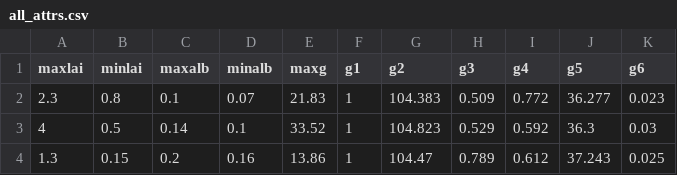
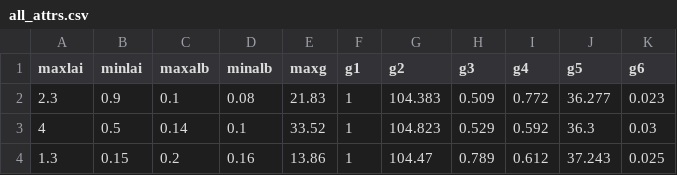
Before and after one commit to Urban-Meteorology-Reading/WRF-SUEWS, a CSV file: wrfinput-processor/pre-processor/input/all_attrs.csv, drawn as a sheet.

Commit message:
fixing a bug in pre processors

```diff
--- a/wrfinput-processor/pre-processor/input/all_attrs.csv
+++ b/wrfinput-processor/pre-processor/input/all_attrs.csv
@@ -1,3 +1,3 @@
 maxlai,minlai,maxalb,minalb,maxg,g1,g2,g3,g4,g5,g6
-2.3,0.8,0.1,0.07,21.83,1,104.383,0.509,0.772,36.277,0.023
+2.3,0.9,0.1,0.08,21.83,1,104.383,0.509,0.772,36.277,0.023
 4,0.5,0.14,0.1,33.52,1,104.823,0.529,0.592,36.3,0.03
```
Also changed, not shown: 15 other files.
